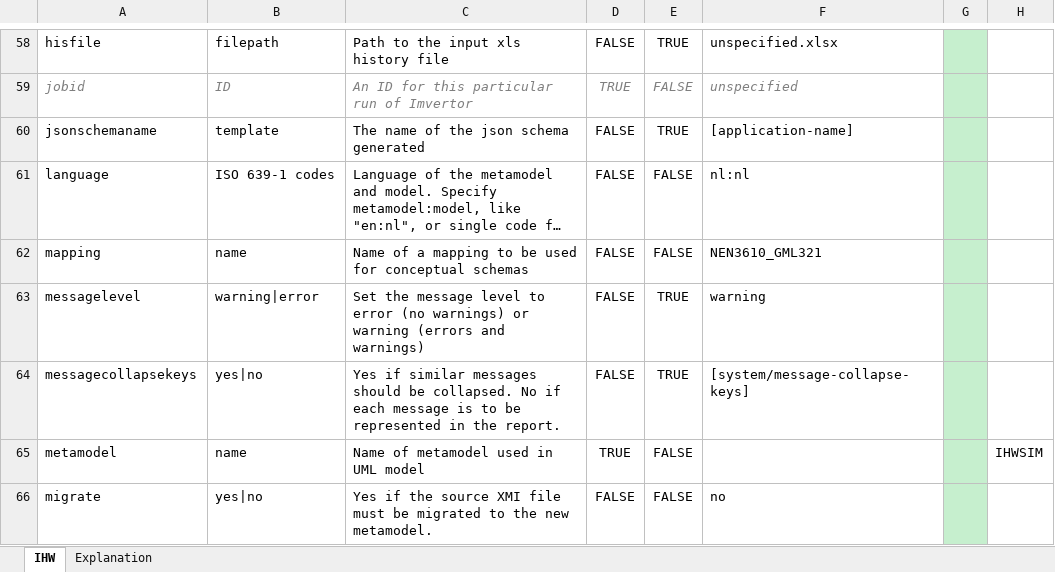
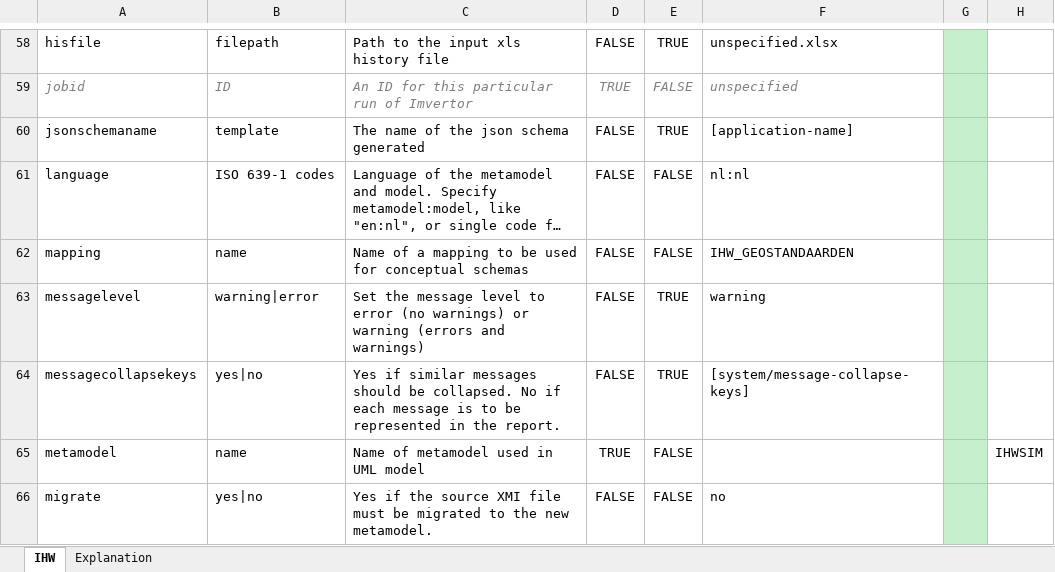
Before and after one commit to Imvertor/Imvertor-Maven, an Excel workbook: src/main/resources/input/IHW/props/IHW.xlsx, sheet IHW, drawn as a sheet; only a part is shown, gaps mark what is left out; long unchanged cells end in …; values as stored, in another font and other column widths than the file's, no borders; the diff names each change by its address in the sheet, - before the commit and + after, or states it on an @@ line.

```diff
--- a/src/main/resources/input/IHW/props/IHW.xlsx (sheet IHW)
+++ b/src/main/resources/input/IHW/props/IHW.xlsx (sheet IHW)
-F62: NEN3610_GML321
+F62: IHW_GEOSTANDAARDEN
```
Also changed, not shown: 1 other file.
